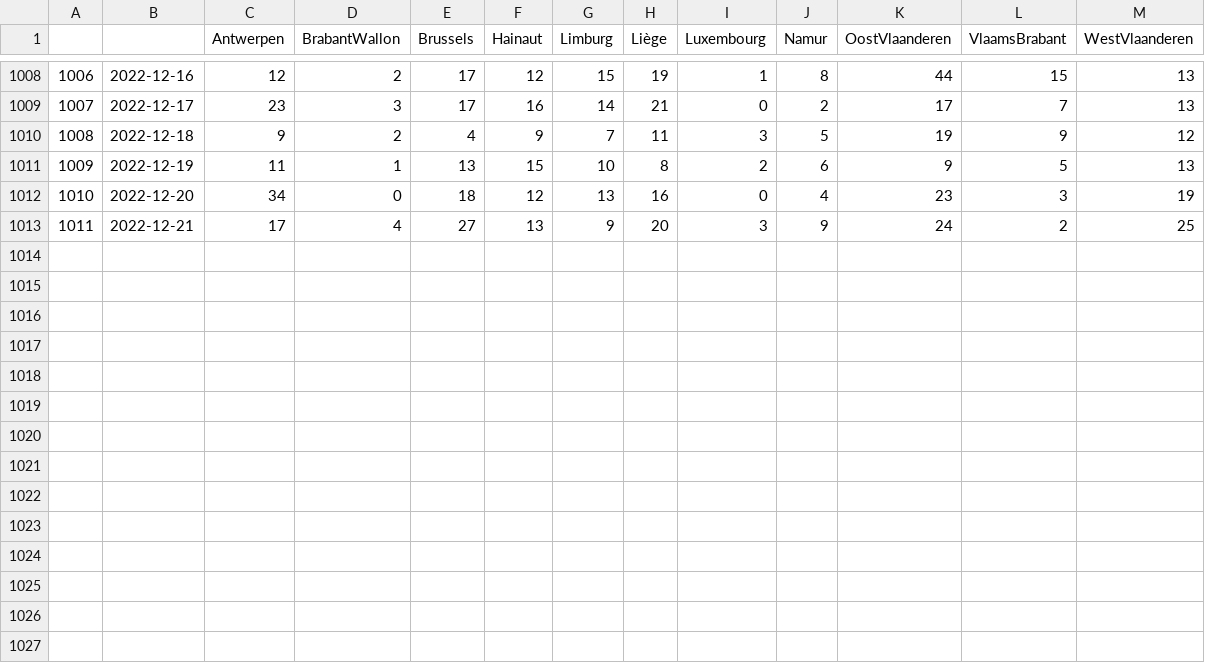
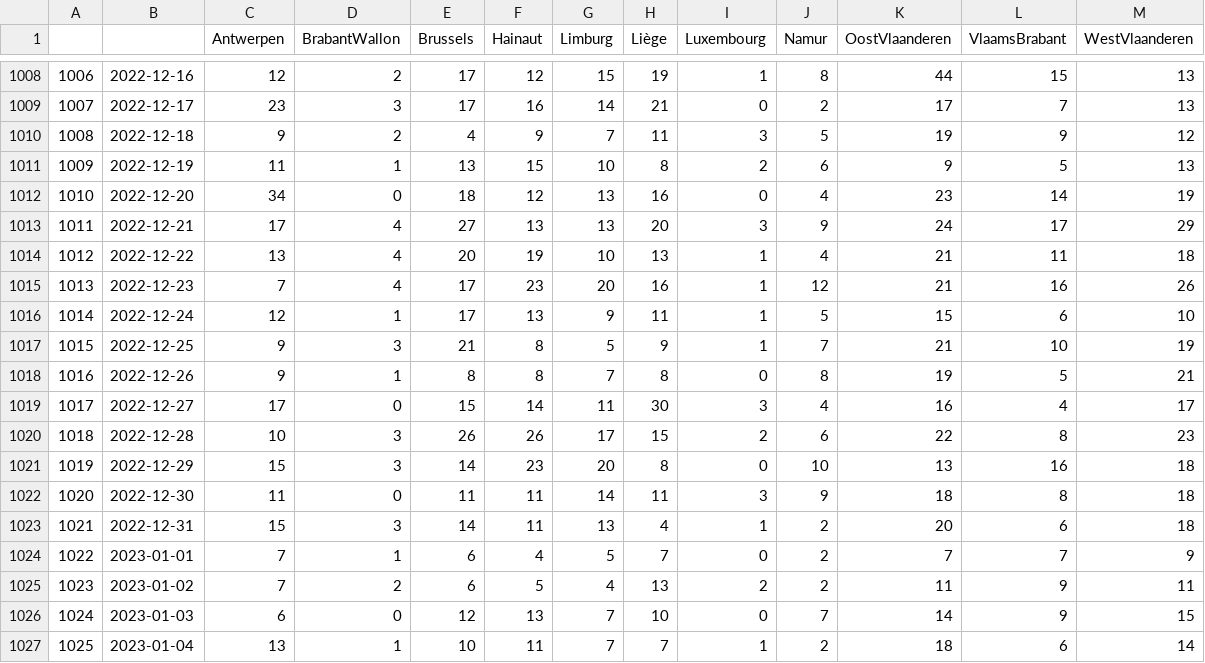
Before and after one commit to tbuytaer/test-of-github-datawrapper-output, a CSV file: hospitalisations.csv, drawn as a sheet; only a part is shown, gaps mark what is left out.

Commit message:
Updated data

```diff
--- a/hospitalisations.csv
+++ b/hospitalisations.csv
@@ -1011,3 +1011,17 @@
 1009,2022-12-19,11,1,13,15,10,8,2,6,9,5,13
-1010,2022-12-20,34,0,18,12,13,16,0,4,23,3,19
-1011,2022-12-21,17,4,27,13,9,20,3,9,24,2,25
+1010,2022-12-20,34,0,18,12,13,16,0,4,23,14,19
+1011,2022-12-21,17,4,27,13,13,20,3,9,24,17,29
+1012,2022-12-22,13,4,20,19,10,13,1,4,21,11,18
+1013,2022-12-23,7,4,17,23,20,16,1,12,21,16,26
+1014,2022-12-24,12,1,17,13,9,11,1,5,15,6,10
+1015,2022-12-25,9,3,21,8,5,9,1,7,21,10,19
+1016,2022-12-26,9,1,8,8,7,8,0,8,19,5,21
+1017,2022-12-27,17,0,15,14,11,30,3,4,16,4,17
+1018,2022-12-28,10,3,26,26,17,15,2,6,22,8,23
+1019,2022-12-29,15,3,14,23,20,8,0,10,13,16,18
+1020,2022-12-30,11,0,11,11,14,11,3,9,18,8,18
+1021,2022-12-31,15,3,14,11,13,4,1,2,20,6,18
+1022,2023-01-01,7,1,6,4,5,7,0,2,7,7,9
+1023,2023-01-02,7,2,6,5,4,13,2,2,11,9,11
+1024,2023-01-03,6,0,12,13,7,10,0,7,14,9,15
+1025,2023-01-04,13,1,10,11,7,7,1,2,18,6,14
```
